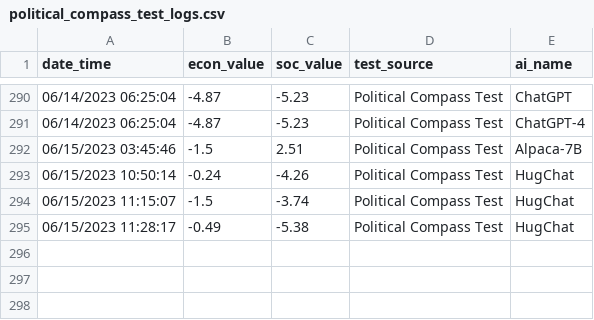
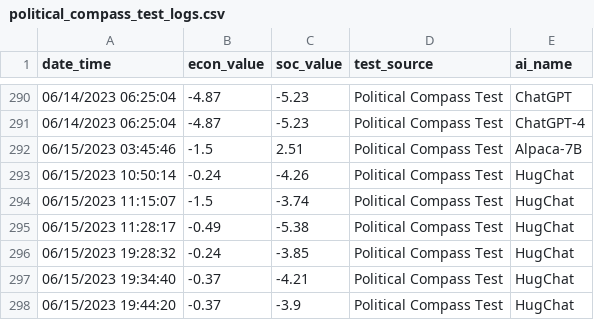
Before and after one commit to hansfzlorenzana/AI-Spectrum, a CSV file: database/political_compass_test_logs.csv, drawn as a sheet; only a part is shown, gaps mark what is left out; the diff names each change by its address in the sheet, - before the commit and + after, or states it on an @@ line.

Commit message:
Add New Chart: 8Values

```diff
--- a/database/political_compass_test_logs.csv
+++ b/database/political_compass_test_logs.csv
+row 296: 06/15/2023 19:28:32 | -0.24 | -3.85 | Political Compass Test | HugChat
+row 297: 06/15/2023 19:34:40 | -0.37 | -4.21 | Political Compass Test | HugChat
+row 298: 06/15/2023 19:44:20 | -0.37 | -3.9 | Political Compass Test | HugChat
```
Also changed, not shown: database/latest_ai_replies.csv, 16 other files.
